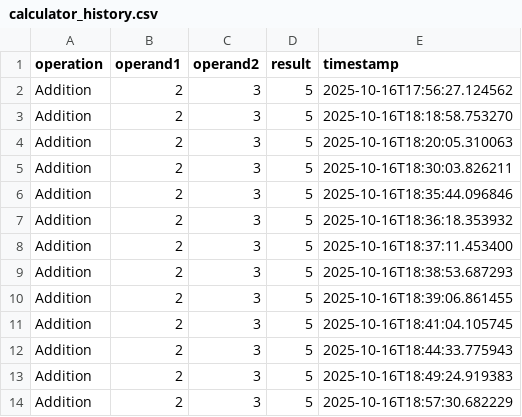
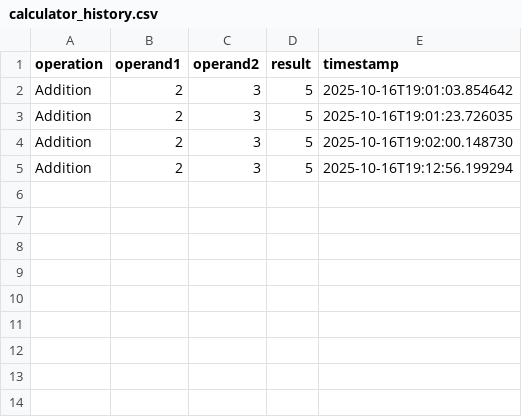
Before and after one commit to ds2464-lang/Midterm_Project, a CSV file: history/calculator_history.csv, drawn as a sheet.

```diff
--- a/history/calculator_history.csv
+++ b/history/calculator_history.csv
@@ -1,14 +1,5 @@
 operation,operand1,operand2,result,timestamp
-Addition,2,3,5,2025-10-16T17:56:27.124562
-Addition,2,3,5,2025-10-16T18:18:58.753270
-Addition,2,3,5,2025-10-16T18:20:05.310063
-Addition,2,3,5,2025-10-16T18:30:03.826211
-Addition,2,3,5,2025-10-16T18:35:44.096846
-Addition,2,3,5,2025-10-16T18:36:18.353932
-Addition,2,3,5,2025-10-16T18:37:11.453400
-Addition,2,3,5,2025-10-16T18:38:53.687293
-Addition,2,3,5,2025-10-16T18:39:06.861455
-Addition,2,3,5,2025-10-16T18:41:04.105745
-Addition,2,3,5,2025-10-16T18:44:33.775943
-Addition,2,3,5,2025-10-16T18:49:24.919383
-Addition,2,3,5,2025-10-16T18:57:30.682229
+Addition,2,3,5,2025-10-16T19:01:03.854642
+Addition,2,3,5,2025-10-16T19:01:23.726035
+Addition,2,3,5,2025-10-16T19:02:00.148730
+Addition,2,3,5,2025-10-16T19:12:56.199294
```
Also changed, not shown: 8 other files.
